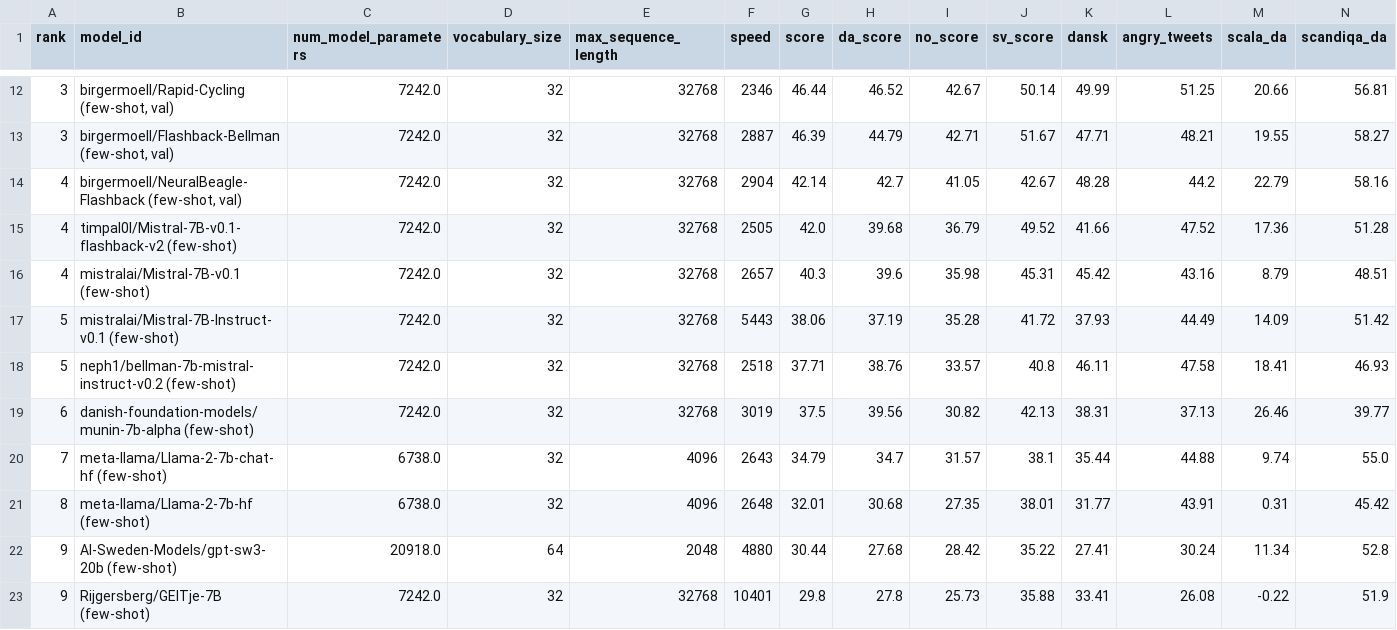
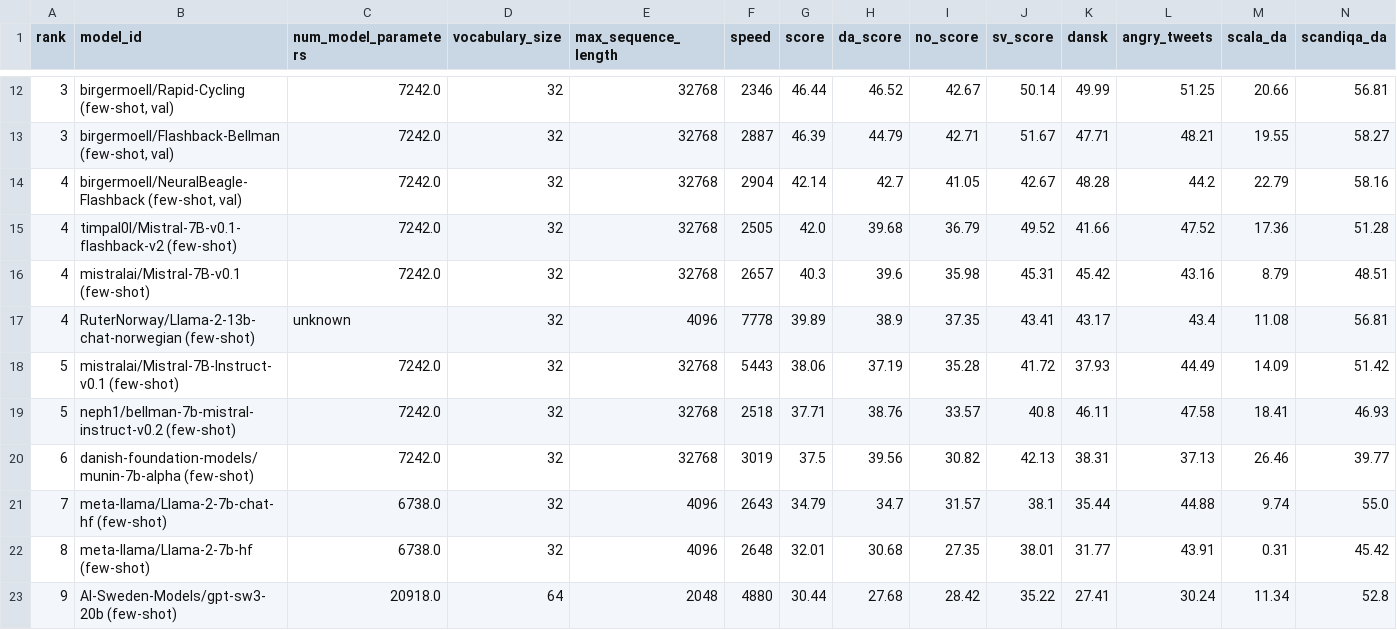
Before and after one commit to ScandEval/scandeval.github.io, a CSV file: mainland-scandinavian-nlg.csv, drawn as a sheet; only a part is shown, gaps mark what is left out; the shorter side is filled out with more unchanged rows; rows hold the shown columns only; the diff names each change by its address in the sheet, - before the commit and + after, or states it on an @@ line.

Commit message:
feat: Add RuterNorway/Llama-2-13b-chat-norwegian (few-shot)

```diff
--- a/mainland-scandinavian-nlg.csv
+++ b/mainland-scandinavian-nlg.csv
+row 17: 4 | RuterNorway/Llama-2-13b-chat-norwegian (few-shot) | unknown | 32 | 4096 | 7778 | 39.89 | 38.9 | 37.35 | 43.41 | 43.17 | 43.4 | 11.08 | 56.81
```
Also changed, not shown: dutch-nlg.csv, english-nlg.csv, 18 other files.
